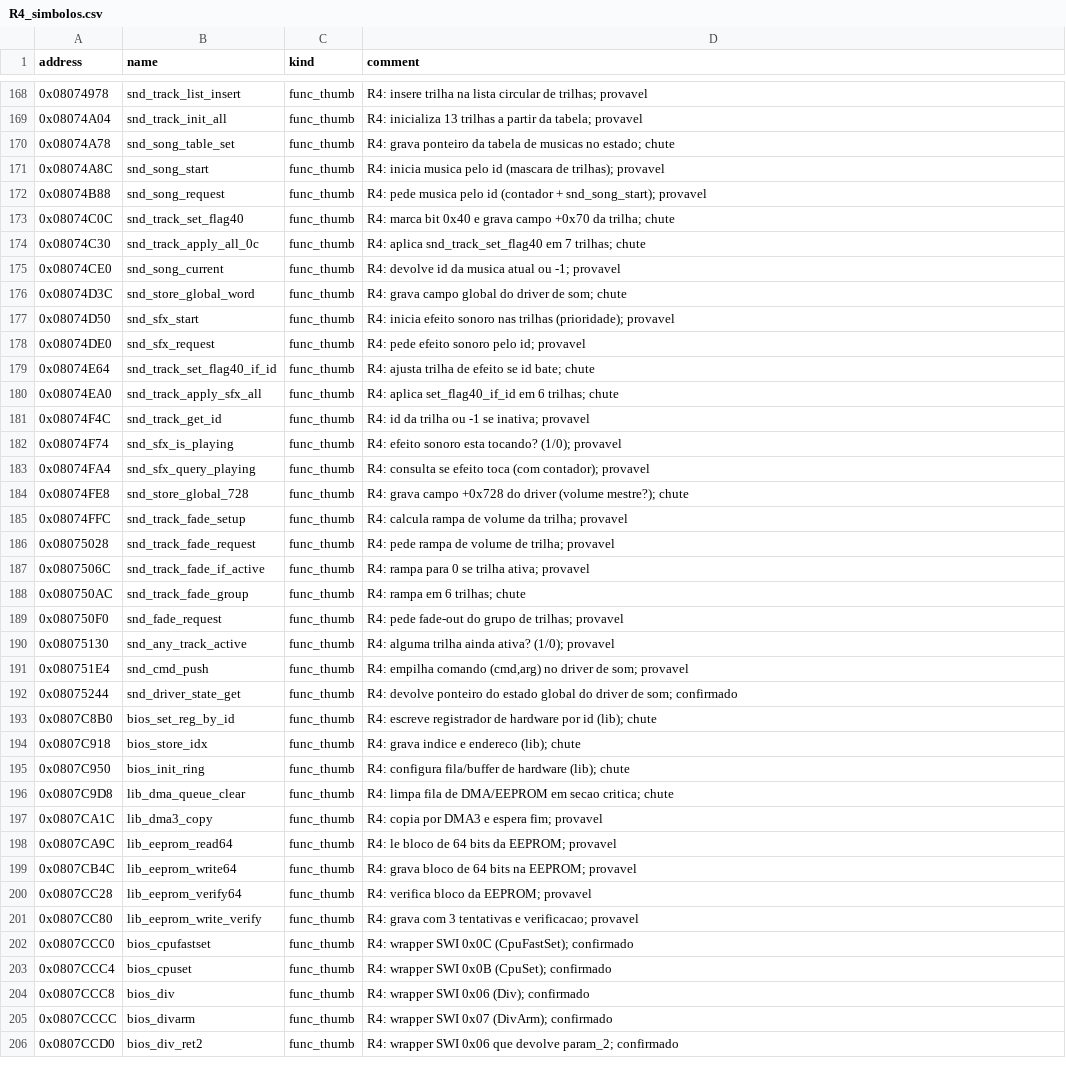
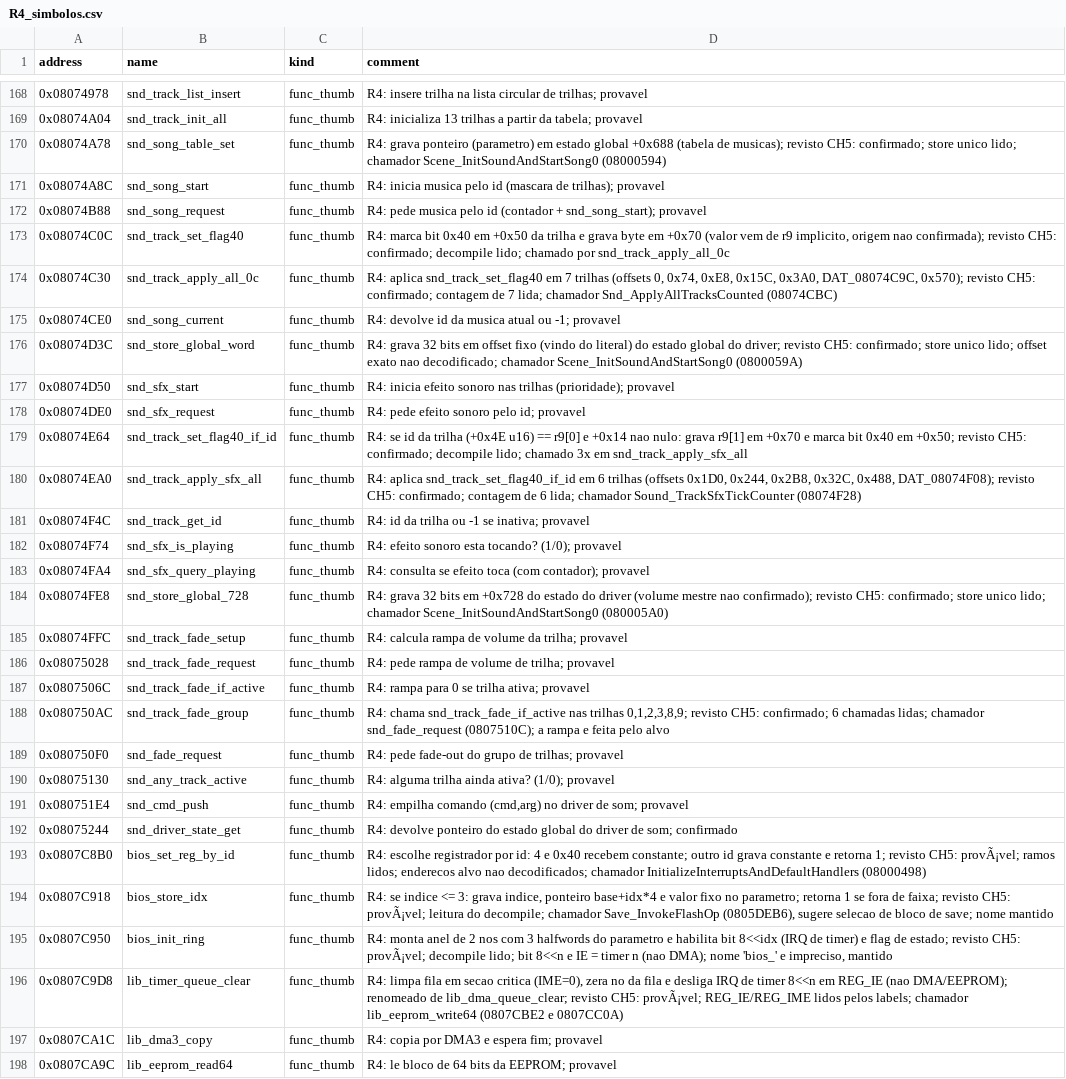
Before and after one commit to jvsdm/Medabots-Romhacking-Toolkit, a CSV file: re/functions/R4_simbolos.csv, drawn as a sheet; only a part is shown, gaps mark what is left out; the shorter side is filled out with more unchanged rows; the diff covers the shown part only.

```diff
--- a/re/functions/R4_simbolos.csv
+++ b/re/functions/R4_simbolos.csv
@@ -169,13 +169,13 @@ address,name,kind,comment
 0x08074A04,snd_track_init_all,func_thumb,"R4: inicializa 13 trilhas a partir da tabela; provavel"
-0x08074A78,snd_song_table_set,func_thumb,"R4: grava ponteiro da tabela de musicas no estado; chute"
+0x08074A78,snd_song_table_set,func_thumb,"R4: grava ponteiro (parametro) em estado global +0x688 (tabela de musicas); revisto CH5: confirmado; store unico lido; chamador Scene_InitSoundAndStartSong0 (08000594)"
 0x08074A8C,snd_song_start,func_thumb,"R4: inicia musica pelo id (mascara de trilhas); provavel"
 0x08074B88,snd_song_request,func_thumb,"R4: pede musica pelo id (contador + snd_song_start); provavel"
-0x08074C0C,snd_track_set_flag40,func_thumb,"R4: marca bit 0x40 e grava campo +0x70 da trilha; chute"
-0x08074C30,snd_track_apply_all_0c,func_thumb,"R4: aplica snd_track_set_flag40 em 7 trilhas; chute"
+0x08074C0C,snd_track_set_flag40,func_thumb,"R4: marca bit 0x40 em +0x50 da trilha e grava byte em +0x70 (valor vem de r9 implicito, origem nao confirmada); revisto CH5: confirmado; decompile lido; chamado por snd_track_apply_all_0c"
+0x08074C30,snd_track_apply_all_0c,func_thumb,"R4: aplica snd_track_set_flag40 em 7 trilhas (offsets 0, 0x74, 0xE8, 0x15C, 0x3A0, DAT_08074C9C, 0x570); revisto CH5: confirmado; contagem de 7 lida; chamador Snd_ApplyAllTracksCounted (08074CBC)"
 0x08074CE0,snd_song_current,func_thumb,"R4: devolve id da musica atual ou -1; provavel"
-0x08074D3C,snd_store_global_word,func_thumb,"R4: grava campo global do driver de som; chute"
+0x08074D3C,snd_store_global_word,func_thumb,"R4: grava 32 bits em offset fixo (vindo do literal) do estado global do driver; revisto CH5: confirmado; store unico lido; offset exato nao decodificado; chamador Scene_InitSoundAndStartSong0 (0800059A)"
 0x08074D50,snd_sfx_start,func_thumb,"R4: inicia efeito sonoro nas trilhas (prioridade); provavel"
 0x08074DE0,snd_sfx_request,func_thumb,"R4: pede efeito sonoro pelo id; provavel"
-0x08074E64,snd_track_set_flag40_if_id,func_thumb,"R4: ajusta trilha de efeito se id bate; chute"
-0x08074EA0,snd_track_apply_sfx_all,func_thumb,"R4: aplica set_flag40_if_id em 6 trilhas; chute"
+0x08074E64,snd_track_set_flag40_if_id,func_thumb,"R4: se id da trilha (+0x4E u16) == r9[0] e +0x14 nao nulo: grava r9[1] em +0x70 e marca bit 0x40 em +0x50; revisto CH5: confirmado; decompile lido; chamado 3x em snd_track_apply_sfx_all"
+0x08074EA0,snd_track_apply_sfx_all,func_thumb,"R4: aplica snd_track_set_flag40_if_id em 6 trilhas (offsets 0x1D0, 0x244, 0x2B8, 0x32C, 0x488, DAT_08074F08); revisto CH5: confirmado; contagem de 6 lida; chamador Sound_TrackSfxTickCounter (08074F28)"
 0x08074F4C,snd_track_get_id,func_thumb,"R4: id da trilha ou -1 se inativa; provavel"
@@ -183,3 +183,3 @@ address,name,kind,comment
 0x08074FA4,snd_sfx_query_playing,func_thumb,"R4: consulta se efeito toca (com contador); provavel"
-0x08074FE8,snd_store_global_728,func_thumb,"R4: grava campo +0x728 do driver (volume mestre?); chute"
+0x08074FE8,snd_store_global_728,func_thumb,"R4: grava 32 bits em +0x728 do estado do driver (volume mestre nao confirmado); revisto CH5: confirmado; store unico lido; chamador Scene_InitSoundAndStartSong0 (080005A0)"
 0x08074FFC,snd_track_fade_setup,func_thumb,"R4: calcula rampa de volume da trilha; provavel"
@@ -187,3 +187,3 @@ address,name,kind,comment
 0x0807506C,snd_track_fade_if_active,func_thumb,"R4: rampa para 0 se trilha ativa; provavel"
-0x080750AC,snd_track_fade_group,func_thumb,"R4: rampa em 6 trilhas; chute"
+0x080750AC,snd_track_fade_group,func_thumb,"R4: chama snd_track_fade_if_active nas trilhas 0,1,2,3,8,9; revisto CH5: confirmado; 6 chamadas lidas; chamador snd_fade_request (0807510C); a rampa e feita pelo alvo"
 0x080750F0,snd_fade_request,func_thumb,"R4: pede fade-out do grupo de trilhas; provavel"
@@ -192,6 +192,6 @@ address,name,kind,comment
 0x08075244,snd_driver_state_get,func_thumb,"R4: devolve ponteiro do estado global do driver de som; confirmado"
-0x0807C8B0,bios_set_reg_by_id,func_thumb,"R4: escreve registrador de hardware por id (lib); chute"
-0x0807C918,bios_store_idx,func_thumb,"R4: grava indice e endereco (lib); chute"
-0x0807C950,bios_init_ring,func_thumb,"R4: configura fila/buffer de hardware (lib); chute"
-0x0807C9D8,lib_dma_queue_clear,func_thumb,"R4: limpa fila de DMA/EEPROM em secao critica; chute"
+0x0807C8B0,bios_set_reg_by_id,func_thumb,"R4: escolhe registrador por id: 4 e 0x40 recebem constante; outro id grava constante e retorna 1; revisto CH5: provÃ¡vel; ramos lidos; enderecos alvo nao decodificados; chamador InitializeInterruptsAndDefaultHandlers (08000498)"
+0x0807C918,bios_store_idx,func_thumb,"R4: se indice <= 3: grava indice, ponteiro base+idx*4 e valor fixo no parametro; retorna 1 se fora de faixa; revisto CH5: provÃ¡vel; leitura do decompile; chamador Save_InvokeFlashOp (0805DEB6), sugere selecao de bloco de save; nome mantido"
+0x0807C950,bios_init_ring,func_thumb,"R4: monta anel de 2 nos com 3 halfwords do parametro e habilita bit 8<<idx (IRQ de timer) e flag de estado; revisto CH5: provÃ¡vel; decompile lido; bit 8<<n e IE = timer n (nao DMA); nome 'bios_' e impreciso, mantido"
+0x0807C9D8,lib_timer_queue_clear,func_thumb,"R4: limpa fila em secao critica (IME=0), zera no da fila e desliga IRQ de timer 8<<n em REG_IE (nao DMA/EEPROM); renomeado de lib_dma_queue_clear; revisto CH5: provÃ¡vel; REG_IE/REG_IME lidos pelos labels; chamador lib_eeprom_write64 (0807CBE2 e 0807CC0A)"
 0x0807CA1C,lib_dma3_copy,func_thumb,"R4: copia por DMA3 e espera fim; provavel"
```
Also changed, not shown: 19 edited cells elsewhere in this file, re/ghidra/medabots_sync.tsv, re/symbols/mtbe.csv, 1 other file.
